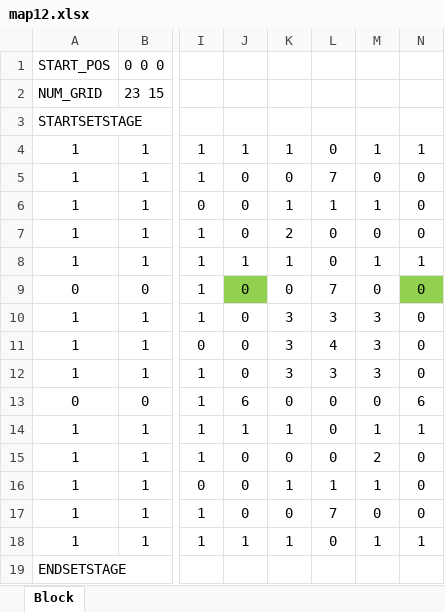
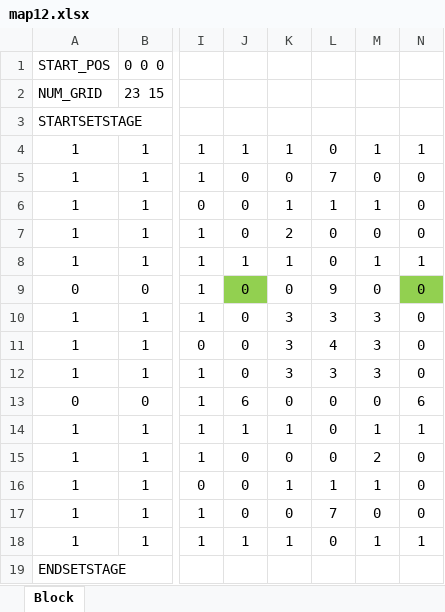
Before and after one commit to TomoyaKanazaki/Graduation, an Excel workbook: 04_memo/map12.xlsx, sheet Block, drawn as a sheet; only a part is shown, gaps mark what is left out; values as stored, in another font and other column widths than the file's, no borders; conditional formats not drawn; the diff names each change by its address in the sheet, - before the commit and + after, or states it on an @@ line.

```diff
--- a/04_memo/map12.xlsx (sheet Block)
+++ b/04_memo/map12.xlsx (sheet Block)
-L9: 7
+L9: 9
```
Also changed, not shown: 04_memo/map06.xlsx, 04_memo/map08.xlsx, 21 other files.
